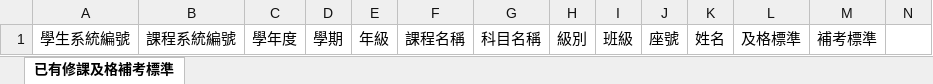
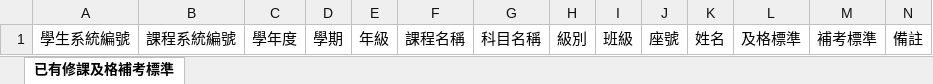
Before and after one commit to ischoolinc/SHDataParse, an Excel workbook: SetStudentStandard/Template/已有修課及格補考標準樣板.xlsx, sheet 已有修課及格補考標準, drawn as a sheet; values as stored, in another font and other column widths than the file's, no borders; the diff names each change by its address in the sheet, - before the commit and + after, or states it on an @@ line.

```diff
--- a/SetStudentStandard/Template/已有修課及格補考標準樣板.xlsx (sheet 已有修課及格補考標準)
+++ b/SetStudentStandard/Template/已有修課及格補考標準樣板.xlsx (sheet 已有修課及格補考標準)
-N1: (empty)
+N1: 備註
```
Also changed, not shown: 11 other files.
